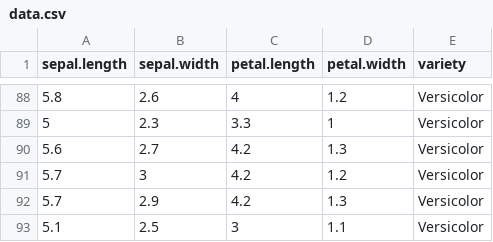
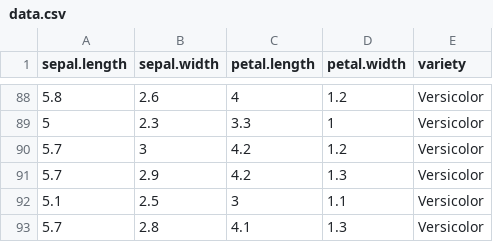
Before and after one commit to konradqweleg/randomforest, a CSV file: RandomForest/datasets/iris_subset/data.csv, drawn as a sheet; only a part is shown, gaps mark what is left out; the shorter side is filled out with more unchanged rows.

```diff
--- a/RandomForest/datasets/iris_subset/data.csv
+++ b/RandomForest/datasets/iris_subset/data.csv
@@ -89,3 +89,2 @@
 5,2.3,3.3,1,"Versicolor"
-5.6,2.7,4.2,1.3,"Versicolor"
 5.7,3,4.2,1.2,"Versicolor"
```
Also changed, not shown: 3 other files.
